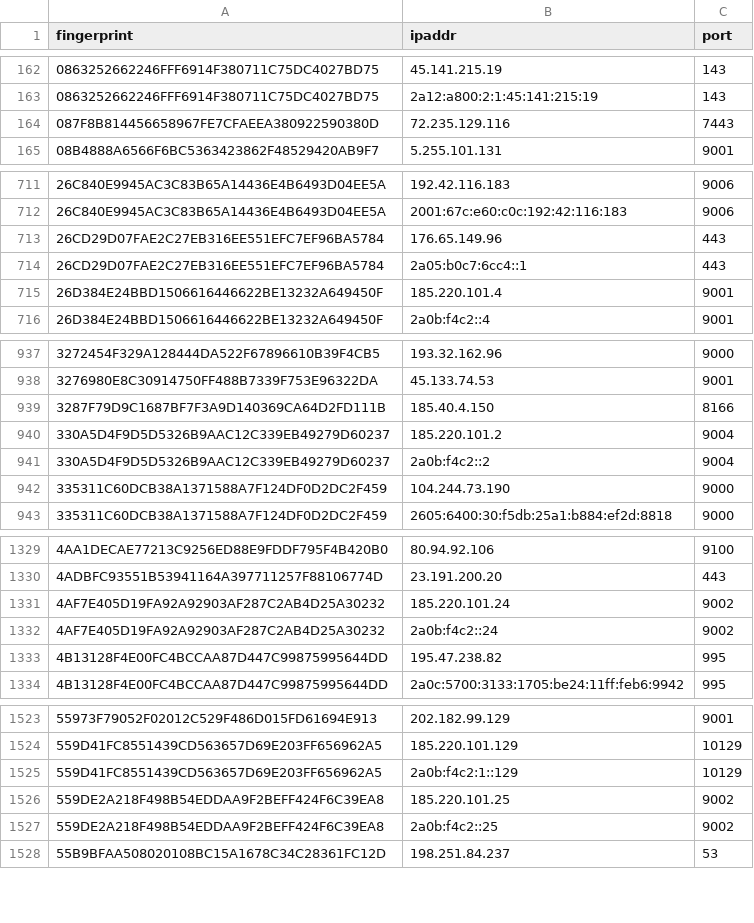
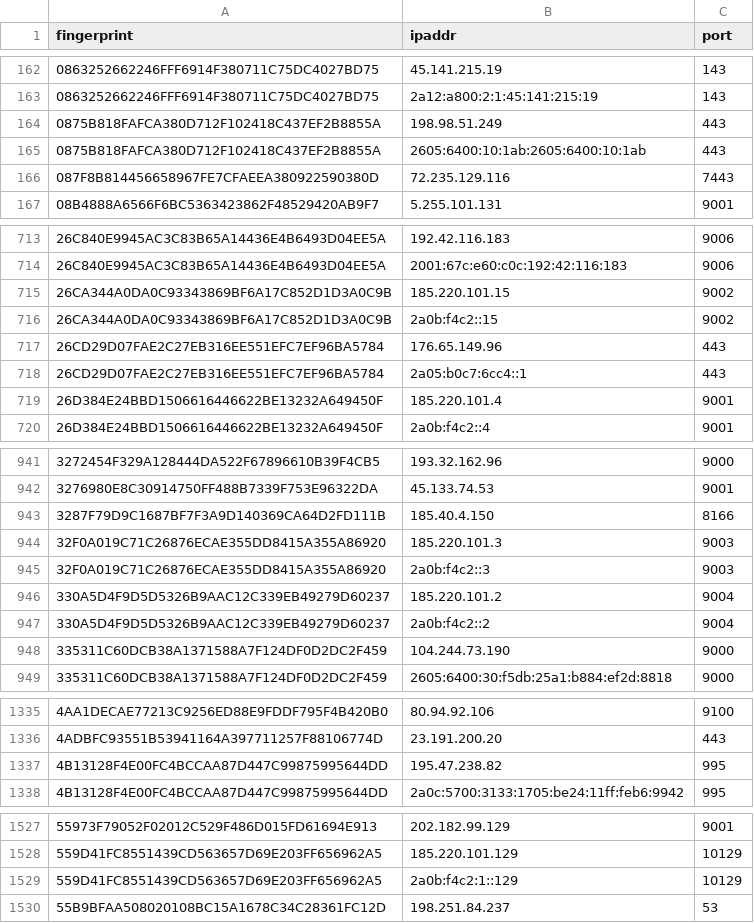
Before and after one commit to 0xPratikPatil/peel-the-net, a CSV file: dataset/exit_nodes.csv, drawn as a sheet; only a part is shown, gaps mark what is left out; the diff covers the shown part only.

```diff
--- a/dataset/exit_nodes.csv
+++ b/dataset/exit_nodes.csv
@@ -163,2 +163,4 @@ fingerprint,ipaddr,port
 0863252662246FFF6914F380711C75DC4027BD75,2a12:a800:2:1:45:141:215:19,143
+0875B818FAFCA380D712F102418C437EF2B8855A,198.98.51.249,443
+0875B818FAFCA380D712F102418C437EF2B8855A,2605:6400:10:1ab:2605:6400:10:1ab,443
 087F8B814456658967FE7CFAEEA380922590380D,72.235.129.116,7443
@@ -712,2 +714,4 @@ fingerprint,ipaddr,port
 26C840E9945AC3C83B65A14436E4B6493D04EE5A,2001:67c:e60:c0c:192:42:116:183,9006
+26CA344A0DA0C93343869BF6A17C852D1D3A0C9B,185.220.101.15,9002
+26CA344A0DA0C93343869BF6A17C852D1D3A0C9B,2a0b:f4c2::15,9002
 26CD29D07FAE2C27EB316EE551EFC7EF96BA5784,176.65.149.96,443
@@ -939,2 +943,4 @@ fingerprint,ipaddr,port
 3287F79D9C1687BF7F3A9D140369CA64D2FD111B,185.40.4.150,8166
+32F0A019C71C26876ECAE355DD8415A355A86920,185.220.101.3,9003
+32F0A019C71C26876ECAE355DD8415A355A86920,2a0b:f4c2::3,9003
 330A5D4F9D5D5326B9AAC12C339EB49279D60237,185.220.101.2,9004
@@ -1330,4 +1336,2 @@ fingerprint,ipaddr,port
 4ADBFC93551B53941164A397711257F88106774D,23.191.200.20,443
-4AF7E405D19FA92A92903AF287C2AB4D25A30232,185.220.101.24,9002
-4AF7E405D19FA92A92903AF287C2AB4D25A30232,2a0b:f4c2::24,9002
 4B13128F4E00FC4BCCAA87D447C99875995644DD,195.47.238.82,995
@@ -1525,4 +1529,2 @@ fingerprint,ipaddr,port
 559D41FC8551439CD563657D69E203FF656962A5,2a0b:f4c2:1::129,10129
-559DE2A218F498B54EDDAA9F2BEFF424F6C39EA8,185.220.101.25,9002
-559DE2A218F498B54EDDAA9F2BEFF424F6C39EA8,2a0b:f4c2::25,9002
 55B9BFAA508020108BC15A1678C34C28361FC12D,198.251.84.237,53
```
Also changed, not shown: 10 added rows and 6 removed rows elsewhere in this file, dataset/all_nodes.csv, dataset/guard_nodes.csv, 3 other files.
